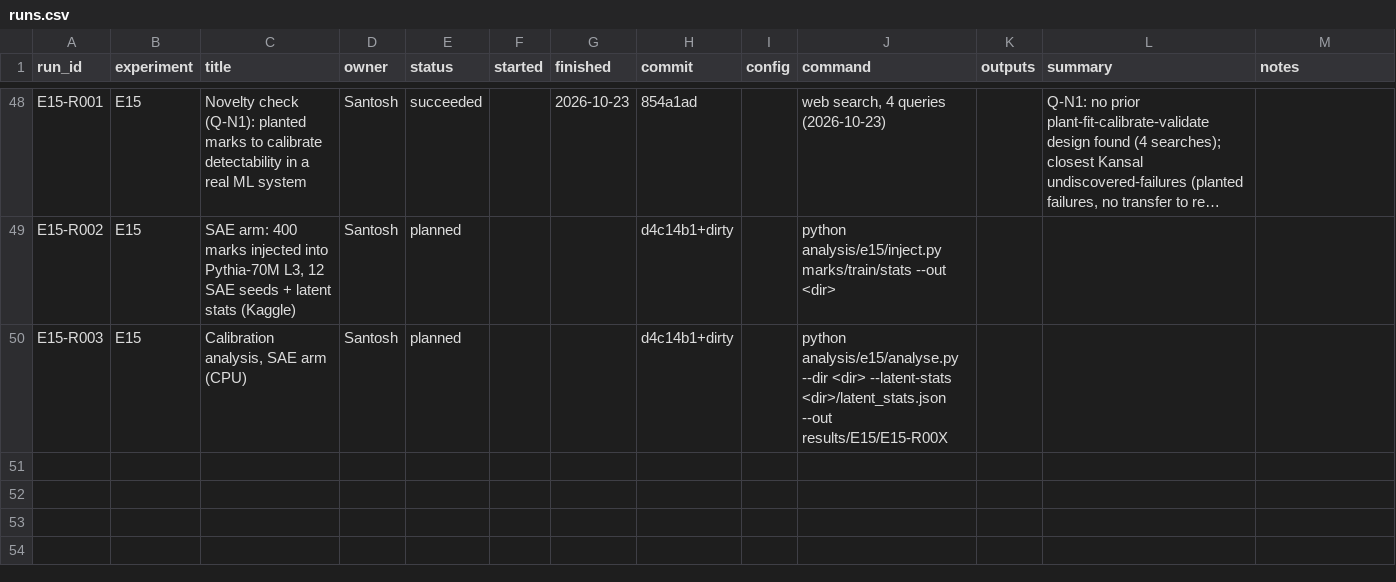
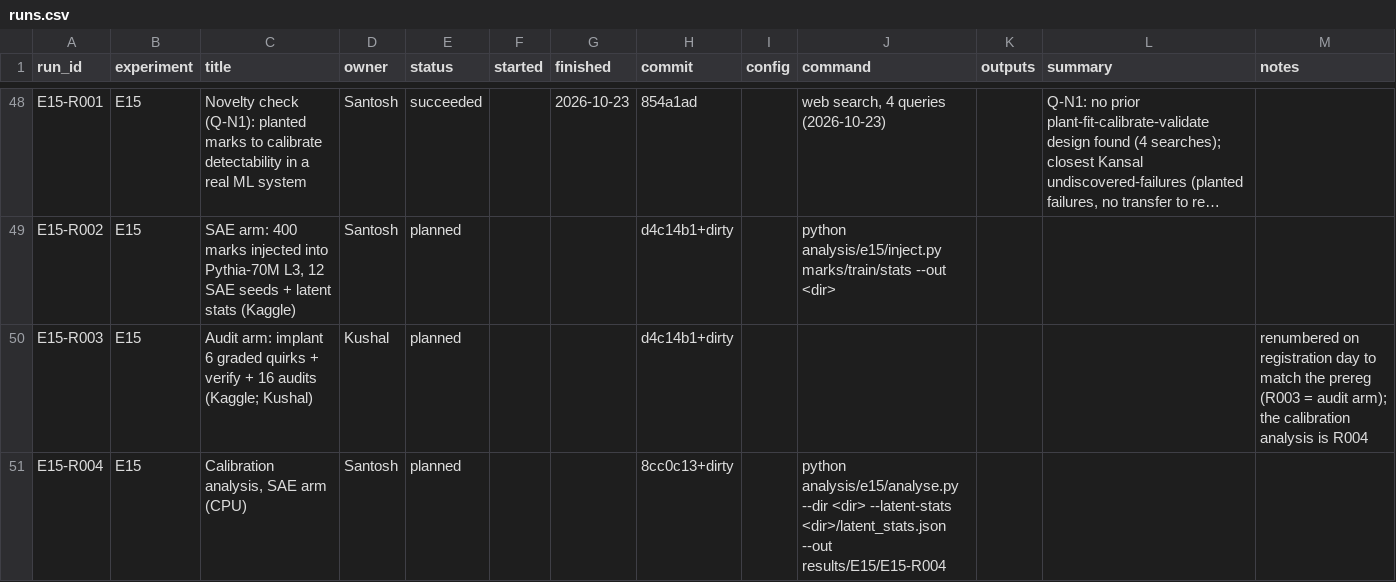
Before and after one commit to santoshcheethiralame-dot/Capture-Recapture, a CSV file: notebook/runs.csv, drawn as a sheet; only a part is shown, gaps mark what is left out; long unchanged cells end in …; the diff names each change by its address in the sheet, - before the commit and + after, or states it on an @@ line.

Commit message:
E15 run numbering matches the prereg (R003 audit arm, R004 calibration)

```diff
--- a/notebook/runs.csv
+++ b/notebook/runs.csv
-C50 (title): Calibration analysis, SAE arm (CPU)
+C50 (title): Audit arm: implant 6 graded quirks + verify + 16 audits (Kaggle; Kushal)
-D50 (owner): Santosh
+D50 (owner): Kushal
-J50 (command): python analysis/e15/analyse.py --dir <dir> --latent-stats <dir>/latent_stats.json --out results/E15/E15-R00X
+J50 (command): (empty)
-M50 (notes): (empty)
+M50 (notes): renumbered on registration day to match the prereg (R003 = audit arm); the calibration analysis is R004
+row 51: E15-R004 | E15 | Calibration analysis, SAE arm (CPU) | Santosh | planned |  |  | 8cc0c13+dirty |  | python analysis/e15/analyse.py --dir <dir> --latent-stats <dir>/latent_stats.json --out results/E15/E15-R004
```
Also changed, not shown: 2 other files.
